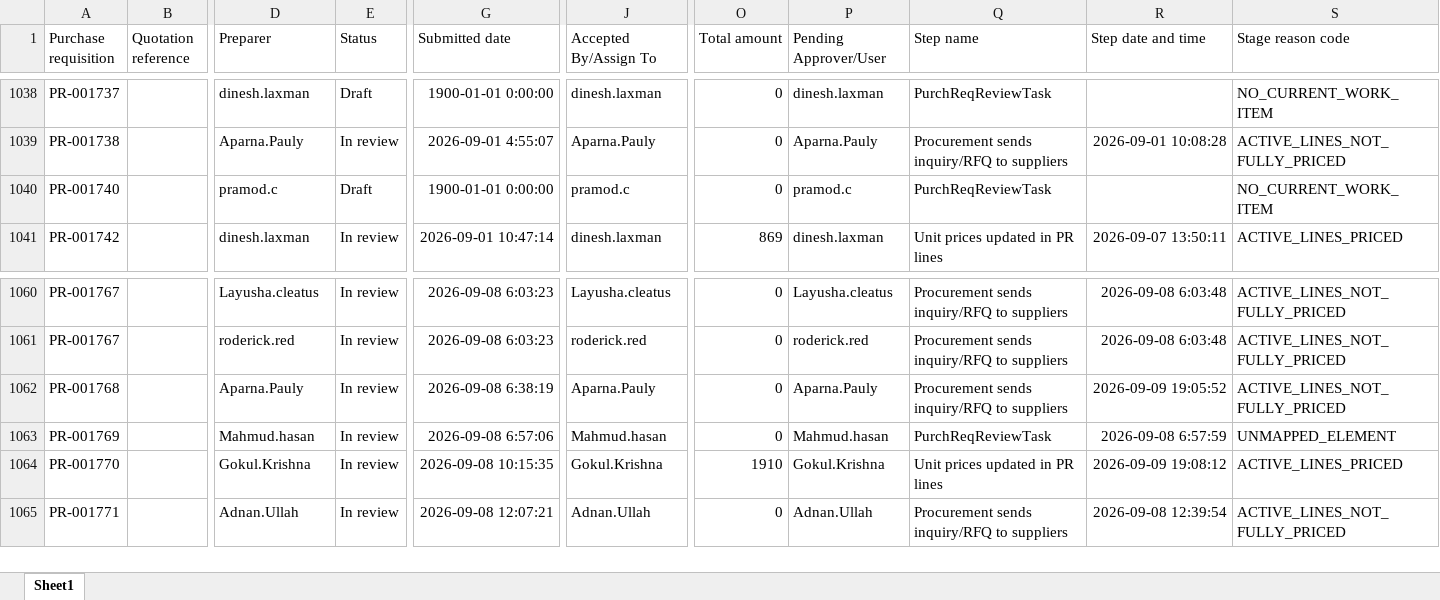
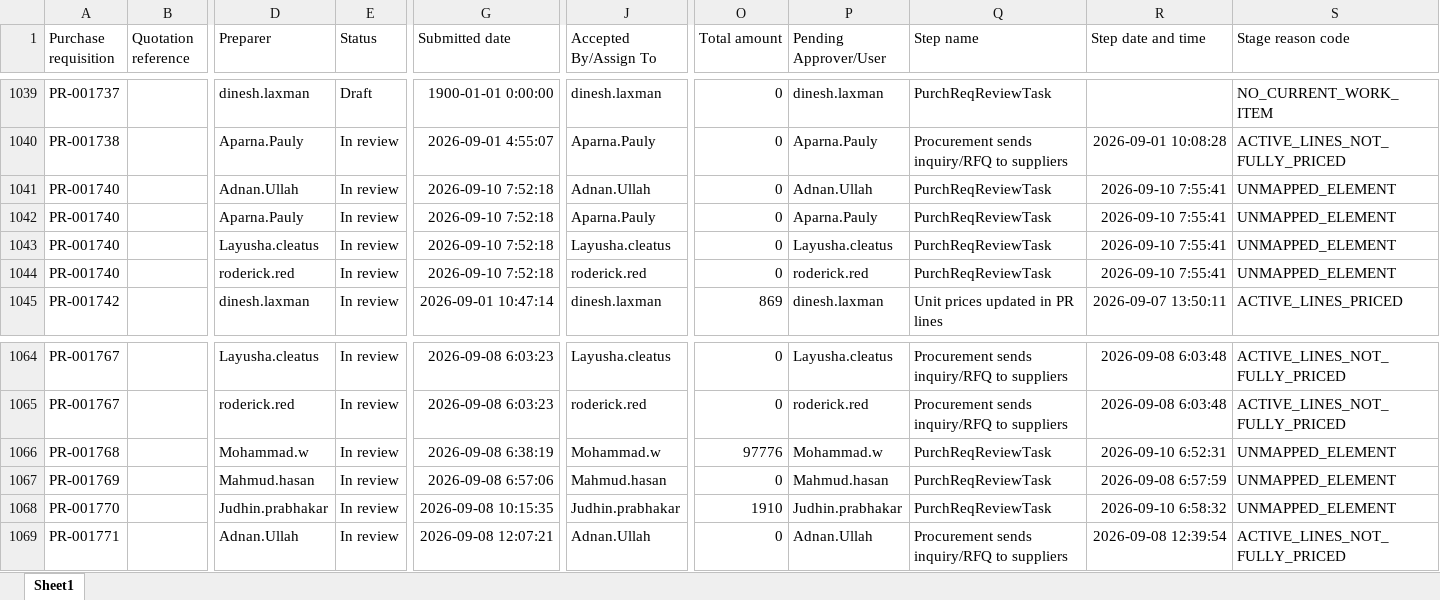
Before and after one commit to Strive-Services-Group/PR-PO-Pipeline-Dashboard, an Excel workbook: pr.xlsx, sheet Sheet1, drawn as a sheet; only a part is shown, gaps mark what is left out; values as stored, in another font and other column widths than the file's, no borders; table styles not drawn; addresses are those after the commit; rows hold the shown columns only; the diff covers the shown part only; the diff names each change by its address in the sheet, - before the commit and + after, or states it on an @@ line.

```diff
--- a/pr.xlsx (sheet Sheet1)
+++ b/pr.xlsx (sheet Sheet1)
+row 1041: PR-001740 |  | Adnan.Ullah | In review | 2026-09-10 7:52:18 | Adnan.Ullah | 0 | Adnan.Ullah | PurchReqReviewTask | 2026-09-10 7:55:41 | UNMAPPED_ELEMENT
+row 1042: PR-001740 |  | Aparna.Pauly | In review | 2026-09-10 7:52:18 | Aparna.Pauly | 0 | Aparna.Pauly | PurchReqReviewTask | 2026-09-10 7:55:41 | UNMAPPED_ELEMENT
+row 1043: PR-001740 |  | Layusha.cleatus | In review | 2026-09-10 7:52:18 | Layusha.cleatus | 0 | Layusha.cleatus | PurchReqReviewTask | 2026-09-10 7:55:41 | UNMAPPED_ELEMENT
-D1044 (Preparer): pramod.c
+D1044 (Preparer): roderick.red
-E1044 (Status): Draft
+E1044 (Status): In review
-G1044 (Submitted date): 1900-01-01 0:00:00
+G1044 (Submitted date): 2026-09-10 7:52:18
-J1044 (Accepted By/Assign To): pramod.c
+J1044 (Accepted By/Assign To): roderick.red
-P1044 (Pending Approver/User): pramod.c
+P1044 (Pending Approver/User): roderick.red
-R1044 (Step date and time): (empty)
+R1044 (Step date and time): 2026-09-10 7:55:41
-S1044 (Stage reason code): NO_CURRENT_WORK_ITEM
+S1044 (Stage reason code): UNMAPPED_ELEMENT
-D1066 (Preparer): Aparna.Pauly
+D1066 (Preparer): Mohammad.w
-J1066 (Accepted By/Assign To): Aparna.Pauly
+J1066 (Accepted By/Assign To): Mohammad.w
-O1066 (Total amount): 0
+O1066 (Total amount): 97776
-P1066 (Pending Approver/User): Aparna.Pauly
+P1066 (Pending Approver/User): Mohammad.w
-Q1066 (Step name): Procurement sends inquiry/RFQ to suppliers
+Q1066 (Step name): PurchReqReviewTask
-R1066 (Step date and time): 2026-09-09 19:05:52
+R1066 (Step date and time): 2026-09-10 6:52:31
-S1066 (Stage reason code): ACTIVE_LINES_NOT_FULLY_PRICED
+S1066 (Stage reason code): UNMAPPED_ELEMENT
-D1068 (Preparer): Gokul.Krishna
+D1068 (Preparer): Judhin.prabhakar
-J1068 (Accepted By/Assign To): Gokul.Krishna
+J1068 (Accepted By/Assign To): Judhin.prabhakar
-P1068 (Pending Approver/User): Gokul.Krishna
+P1068 (Pending Approver/User): Judhin.prabhakar
-Q1068 (Step name): Unit prices updated in PR lines
+Q1068 (Step name): PurchReqReviewTask
-R1068 (Step date and time): 2026-09-09 19:08:12
+R1068 (Step date and time): 2026-09-10 6:58:32
-S1068 (Stage reason code): ACTIVE_LINES_PRICED
+S1068 (Stage reason code): UNMAPPED_ELEMENT
```
Also changed, not shown: 5 added rows, 4 removed rows and 19 edited cells elsewhere in this sheet, po.xlsx, 2 other files.
